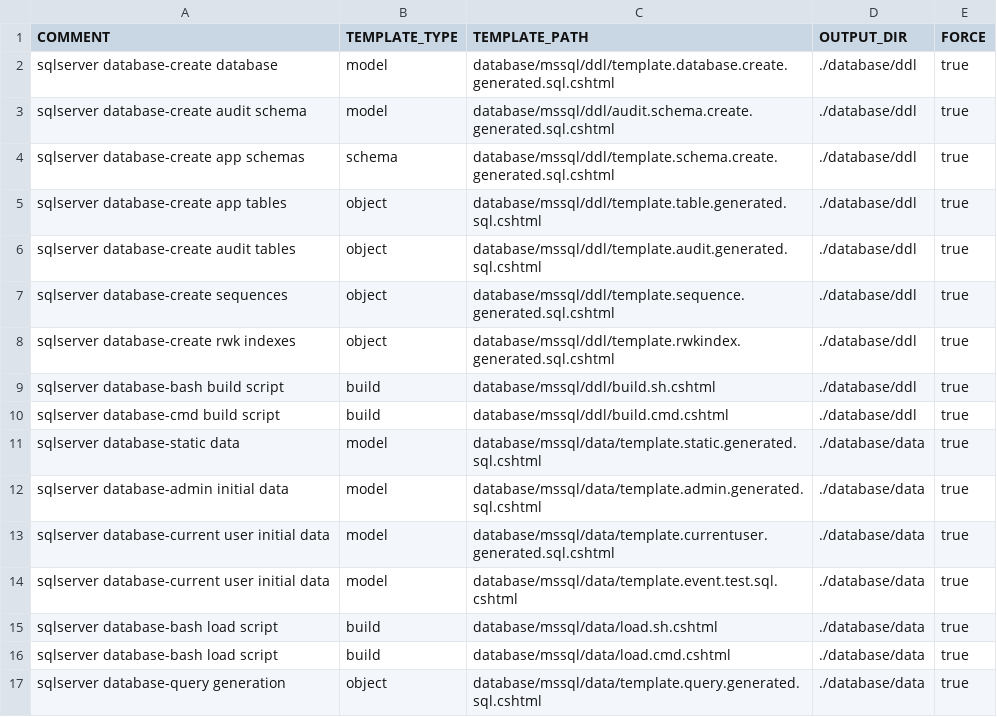
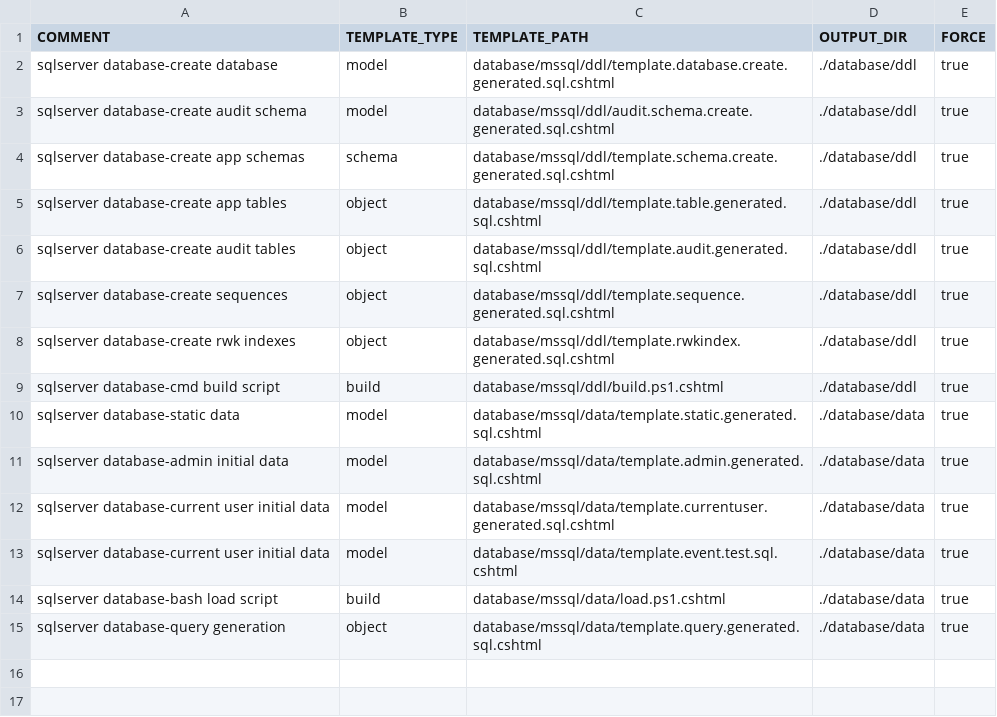
Before and after one commit to ekohlenberg/jumpstart, a CSV file: templates/database-mssql.csv, drawn as a sheet.

Commit message:
issues 55 and 56 - created build.ps1 and load.ps1 to pickup database parameters from the .namespace file.  Modified the database creation script to drop the tables rather than drop the database. Schema creation was also changed to only create the schema if it does not exist.

```diff
--- a/templates/database-mssql.csv
+++ b/templates/database-mssql.csv
@@ -8,4 +8,3 @@ sqlserver database-create sequences,object,database/mssql/ddl/template.sequence.
 sqlserver database-create rwk indexes,object,database/mssql/ddl/template.rwkindex.generated.sql.cshtml,./database/ddl,true
-sqlserver database-bash build script,build, database/mssql/ddl/build.sh.cshtml,./database/ddl,true
-sqlserver database-cmd build script,build, database/mssql/ddl/build.cmd.cshtml,./database/ddl,true
+sqlserver database-cmd build script,build, database/mssql/ddl/build.ps1.cshtml,./database/ddl,true
 sqlserver database-static data,model,database/mssql/data/template.static.generated.sql.cshtml,./database/data,true
@@ -14,4 +13,3 @@ sqlserver database-current user initial data,model,database/mssql/data/template.
 sqlserver database-current user initial data,model,database/mssql/data/template.event.test.sql.cshtml,./database/data,true
-sqlserver database-bash load script,build, database/mssql/data/load.sh.cshtml,./database/data,true
-sqlserver database-bash load script,build, database/mssql/data/load.cmd.cshtml,./database/data,true
+sqlserver database-bash load script,build, database/mssql/data/load.ps1.cshtml,./database/data,true
 sqlserver database-query generation,object,database/mssql/data/template.query.generated.sql.cshtml,./database/data,true
```
Also changed, not shown: 11 other files.
